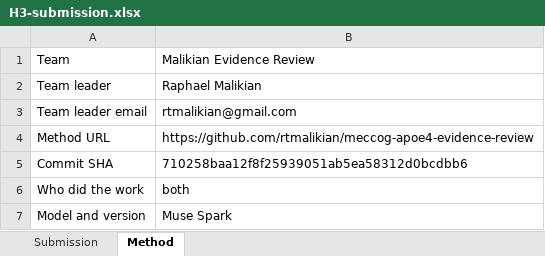
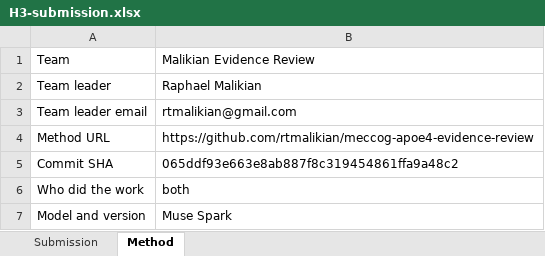
Before and after one commit to rtmalikian/meccog-apoe4-evidence-review, an Excel workbook: submissions/H3-submission.xlsx, sheet Method, drawn as a sheet; values as stored, in another font and other column widths than the file's, no borders; the diff names each change by its address in the sheet, - before the commit and + after, or states it on an @@ line.

```diff
--- a/submissions/H3-submission.xlsx (sheet Method)
+++ b/submissions/H3-submission.xlsx (sheet Method)
-B5: 710258baa12f8f25939051ab5ea58312d0bcdbb6
+B5: 065ddf93e663e8ab887f8c319454861ffa9a48c2
```
Also changed, not shown: sheet Submission, submissions/H1-submission.xlsx, submissions/H2-submission.xlsx, 3 other files.
